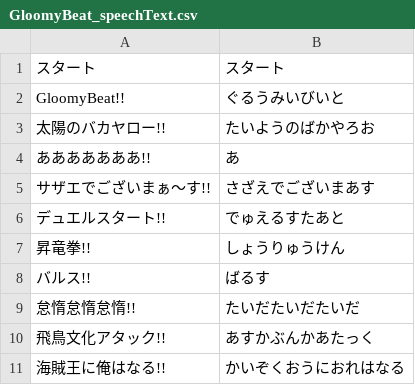
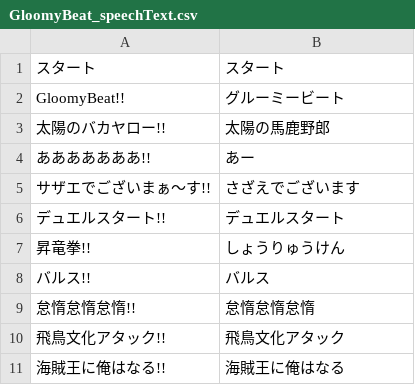
Before and after one commit to RenzoSuganuma/vgat_3days_maker_game, a CSV file: Assets/Resources/GloomyBeat_speechText.csv, drawn as a sheet.

Commit message:
csvを更新

```diff
--- a/Assets/Resources/GloomyBeat_speechText.csv
+++ b/Assets/Resources/GloomyBeat_speechText.csv
@@ -1,11 +1,11 @@
 スタート,スタート
-GloomyBeat!!,ぐるうみいびいと
-太陽のバカヤロー!!,たいようのばかやろお
-あああああああ!!,あ
-サザエでございまぁ〜す!!,さざえでございまあす
-デュエルスタート!!,でゅえるすたあと
+GloomyBeat!!,グルーミービート
+太陽のバカヤロー!!,太陽の馬鹿野郎
+あああああああ!!,あー
+サザエでございまぁ〜す!!,さざえでございます
+デュエルスタート!!,デュエルスタート
 昇竜拳!!,しょうりゅうけん
-バルス!!,ばるす
-怠惰怠惰怠惰!!,たいだたいだたいだ
-飛鳥文化アタック!!,あすかぶんかあたっく
-海賊王に俺はなる!!,かいぞくおうにおれはなる
+バルス!!,バルス
+怠惰怠惰怠惰!!,怠惰怠惰怠惰
+飛鳥文化アタック!!,飛鳥文化アタック
+海賊王に俺はなる!!,海賊王に俺はなる
```
